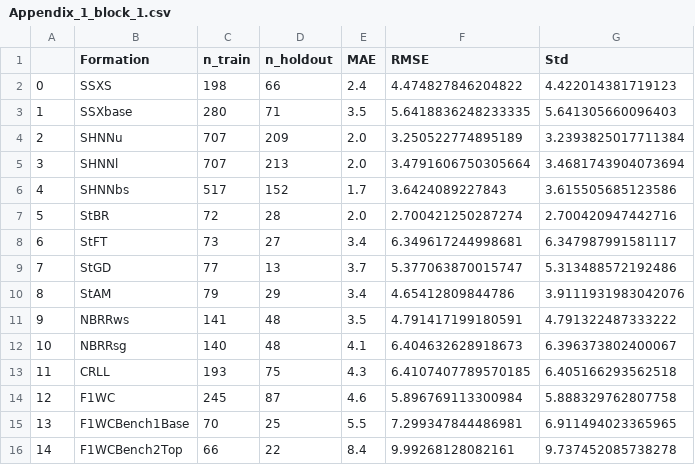
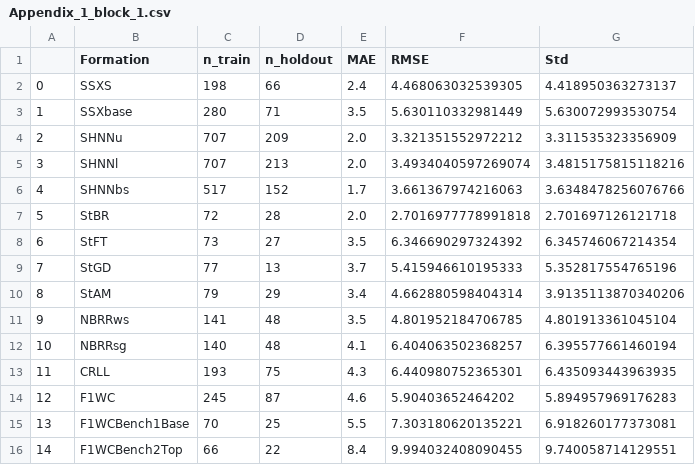
Before and after one commit to jessepisel/matrixfactorization, a CSV file: 01_teapot_rec_sys/Appendix_1_block_1.csv, drawn as a sheet; only a part is shown; the diff covers the shown part only.

```diff
--- a/01_teapot_rec_sys/Appendix_1_block_1.csv
+++ b/01_teapot_rec_sys/Appendix_1_block_1.csv
@@ -1,16 +1,16 @@
 ,Formation,n_train,n_holdout,MAE,RMSE,Std
-0,SSXS,198,66,2.4,4.474827846204822,4.422014381719123
-1,SSXbase,280,71,3.5,5.6418836248233335,5.641305660096403
-2,SHNNu,707,209,2.0,3.250522774895189,3.2393825017711384
-3,SHNNl,707,213,2.0,3.4791606750305664,3.4681743904073694
-4,SHNNbs,517,152,1.7,3.6424089227843,3.615505685123586
-5,StBR,72,28,2.0,2.700421250287274,2.700420947442716
-6,StFT,73,27,3.4,6.349617244998681,6.347987991581117
-7,StGD,77,13,3.7,5.377063870015747,5.313488572192486
-8,StAM,79,29,3.4,4.65412809844786,3.9111931983042076
-9,NBRRws,141,48,3.5,4.791417199180591,4.791322487333222
-10,NBRRsg,140,48,4.1,6.404632628918673,6.396373802400067
-11,CRLL,193,75,4.3,6.4107407789570185,6.405166293562518
-12,F1WC,245,87,4.6,5.896769113300984,5.888329762807758
-13,F1WCBench1Base,70,25,5.5,7.299347844486981,6.911494023365965
-14,F1WCBench2Top,66,22,8.4,9.99268128082161,9.737452085738278
+0,SSXS,198,66,2.4,4.468063032539305,4.418950363273137
+1,SSXbase,280,71,3.5,5.630110332981449,5.630072993530754
+2,SHNNu,707,209,2.0,3.321351552972212,3.311535323356909
+3,SHNNl,707,213,2.0,3.4934040597269074,3.4815175815118216
+4,SHNNbs,517,152,1.7,3.661367974216063,3.6348478256076766
+5,StBR,72,28,2.0,2.7016977778991818,2.701697126121718
+6,StFT,73,27,3.5,6.346690297324392,6.345746067214354
+7,StGD,77,13,3.7,5.415946610195333,5.352817554765196
+8,StAM,79,29,3.4,4.662880598404314,3.9135113870340206
+9,NBRRws,141,48,3.5,4.801952184706785,4.801913361045104
+10,NBRRsg,140,48,4.1,6.404063502368257,6.395577661460194
+11,CRLL,193,75,4.3,6.440980752365301,6.435093443963935
+12,F1WC,245,87,4.6,5.90403652464202,5.894957969176283
+13,F1WCBench1Base,70,25,5.5,7.303180620135221,6.918260177373081
+14,F1WCBench2Top,66,22,8.4,9.994032408090455,9.740058714129551
```
Also changed, not shown: 65 edited cells elsewhere in this file, 01_teapot_rec_sys/Appendix_1_block_2.csv, 01_teapot_rec_sys/Appendix_1_block_3.csv, 2 other files.
